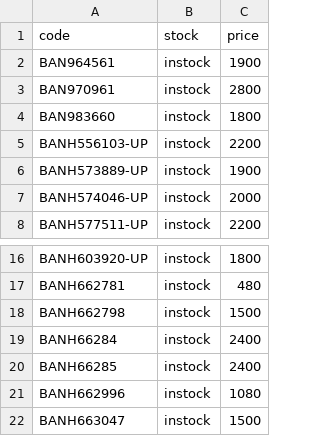
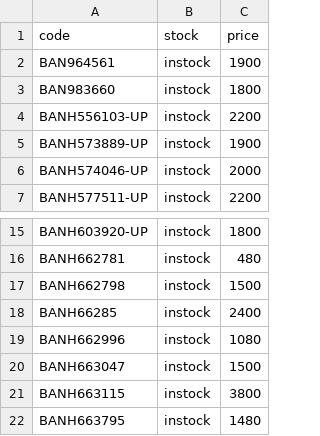
Before and after one commit to vktr107/hlj_price_tracker, a CSV file: saved.csv, drawn as a sheet; only a part is shown, gaps mark what is left out; the shorter side is filled out with more unchanged rows; the diff names each change by its address in the sheet, - before the commit and + after, or states it on an @@ line.

```diff
--- a/saved.csv
+++ b/saved.csv
-row 3: BAN970961 | instock | 2800
-row 19: BANH66284 | instock | 2400
```
